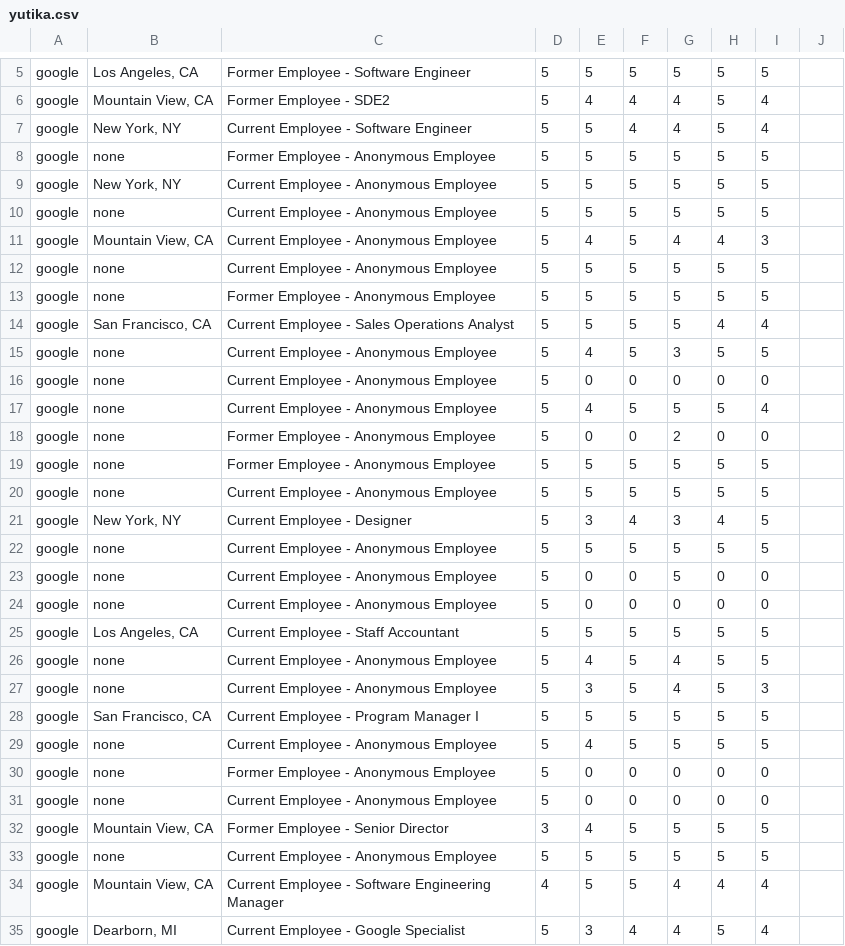
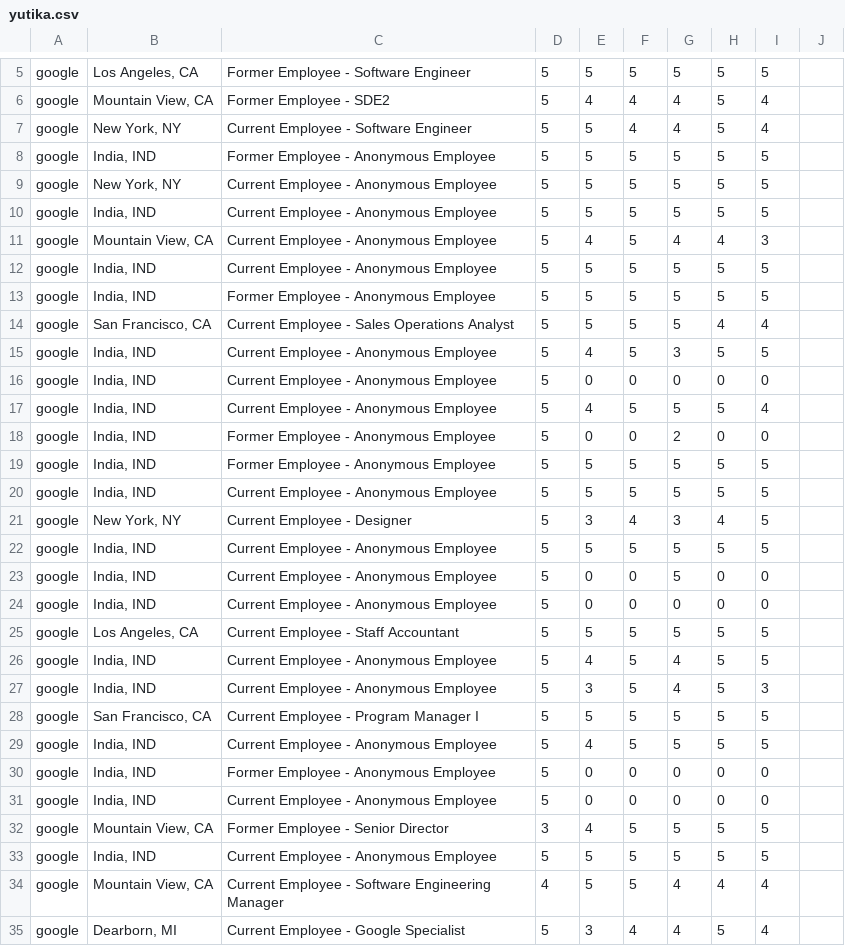
Before and after one commit to miapurva/Exam_bigdata, a CSV file: yutika.csv, drawn as a sheet; only a part is shown, gaps mark what is left out; the diff covers the shown part only.

```diff
--- a/yutika.csv
+++ b/yutika.csv
@@ -8 +8 @@ google,"New York, NY",Current Employee - Software Engineer,5,5,4,4,5,4
-google,none,Former Employee - Anonymous Employee,5,5,5,5,5,5
+google,"India, IND",Former Employee - Anonymous Employee,5,5,5,5,5,5,
@@ -10 +10 @@ google,"New York, NY",Current Employee - Anonymous Employee,5,5,5,5,5,5
-google,none,Current Employee - Anonymous Employee,5,5,5,5,5,5
+google,"India, IND",Current Employee - Anonymous Employee,5,5,5,5,5,5,
@@ -12,2 +12,2 @@ google,"Mountain View, CA",Current Employee - Anonymous Employee,5,4,5,4,4,3
-google,none,Current Employee - Anonymous Employee,5,5,5,5,5,5
-google,none,Former Employee - Anonymous Employee,5,5,5,5,5,5
+google,"India, IND",Current Employee - Anonymous Employee,5,5,5,5,5,5,
+google,"India, IND",Former Employee - Anonymous Employee,5,5,5,5,5,5,
@@ -15,6 +15,6 @@ google,"San Francisco, CA",Current Employee - Sales Operations Analyst,5,5,5,5,4
-google,none,Current Employee - Anonymous Employee,5,4,5,3,5,5
-google,none,Current Employee - Anonymous Employee,5,0,0,0,0,0
-google,none,Current Employee - Anonymous Employee,5,4,5,5,5,4
-google,none,Former Employee - Anonymous Employee,5,0,0,2,0,0
-google,none,Former Employee - Anonymous Employee,5,5,5,5,5,5
-google,none,Current Employee - Anonymous Employee,5,5,5,5,5,5
+google,"India, IND",Current Employee - Anonymous Employee,5,4,5,3,5,5,
+google,"India, IND",Current Employee - Anonymous Employee,5,0,0,0,0,0,
+google,"India, IND",Current Employee - Anonymous Employee,5,4,5,5,5,4,
+google,"India, IND",Former Employee - Anonymous Employee,5,0,0,2,0,0,
+google,"India, IND",Former Employee - Anonymous Employee,5,5,5,5,5,5,
+google,"India, IND",Current Employee - Anonymous Employee,5,5,5,5,5,5,
@@ -22,3 +22,3 @@ google,"New York, NY",Current Employee - Designer,5,3,4,3,4,5
-google,none,Current Employee - Anonymous Employee,5,5,5,5,5,5
-google,none,Current Employee - Anonymous Employee,5,0,0,5,0,0
-google,none,Current Employee - Anonymous Employee,5,0,0,0,0,0
+google,"India, IND",Current Employee - Anonymous Employee,5,5,5,5,5,5,
+google,"India, IND",Current Employee - Anonymous Employee,5,0,0,5,0,0,
+google,"India, IND",Current Employee - Anonymous Employee,5,0,0,0,0,0,
@@ -26,2 +26,2 @@ google,"Los Angeles, CA",Current Employee - Staff Accountant,5,5,5,5,5,5
-google,none,Current Employee - Anonymous Employee,5,4,5,4,5,5
-google,none,Current Employee - Anonymous Employee,5,3,5,4,5,3
+google,"India, IND",Current Employee - Anonymous Employee,5,4,5,4,5,5,
+google,"India, IND",Current Employee - Anonymous Employee,5,3,5,4,5,3,
@@ -29,3 +29,3 @@ google,"San Francisco, CA",Current Employee - Program Manager I,5,5,5,5,5,5
-google,none,Current Employee - Anonymous Employee,5,4,5,5,5,5
-google,none,Former Employee - Anonymous Employee,5,0,0,0,0,0
-google,none,Current Employee - Anonymous Employee,5,0,0,0,0,0
+google,"India, IND",Current Employee - Anonymous Employee,5,4,5,5,5,5,
+google,"India, IND",Former Employee - Anonymous Employee,5,0,0,0,0,0,
+google,"India, IND",Current Employee - Anonymous Employee,5,0,0,0,0,0,
@@ -33 +33 @@ google,"Mountain View, CA",Former Employee - Senior Director,3,4,5,5,5,5
-google,none,Current Employee - Anonymous Employee,5,5,5,5,5,5
+google,"India, IND",Current Employee - Anonymous Employee,5,5,5,5,5,5,
```
Also changed, not shown: 43 edited cells elsewhere in this file, 29 other files.
